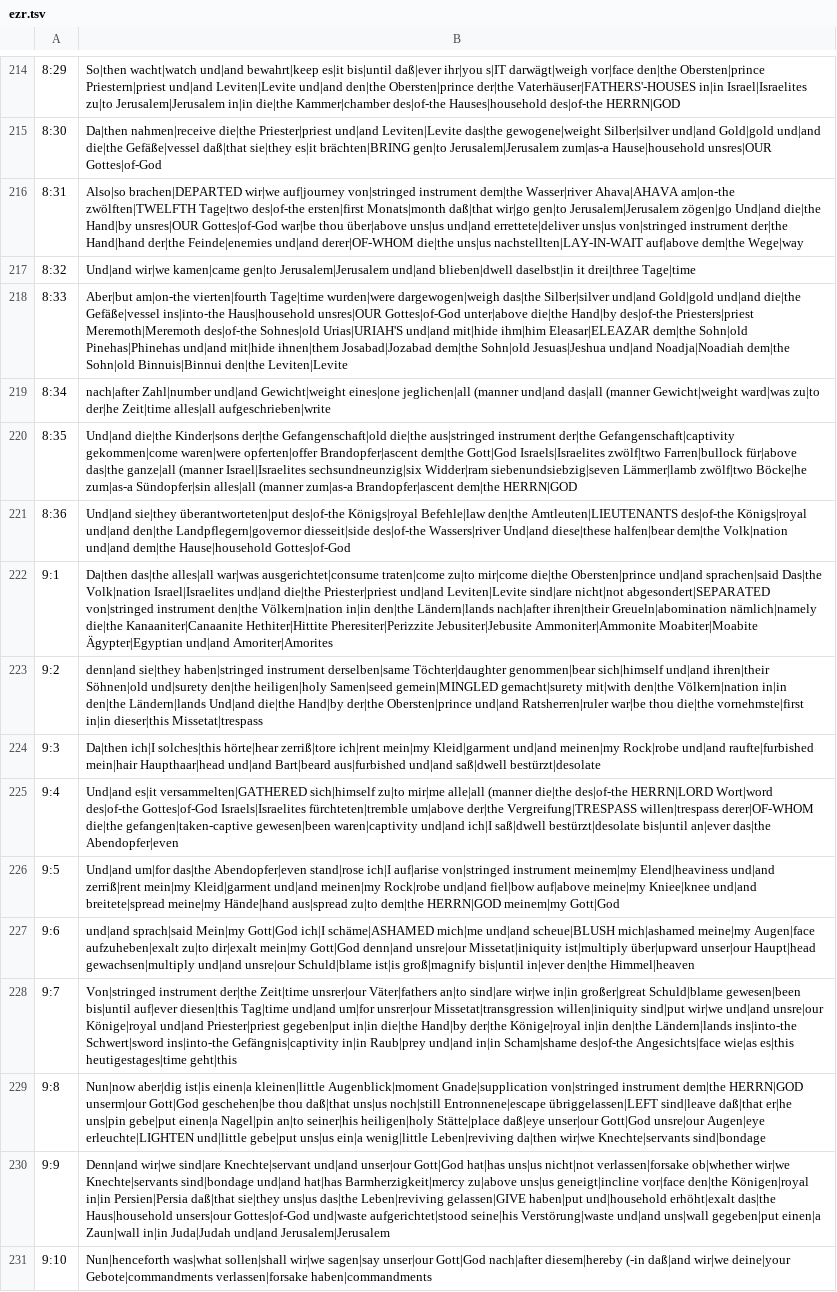
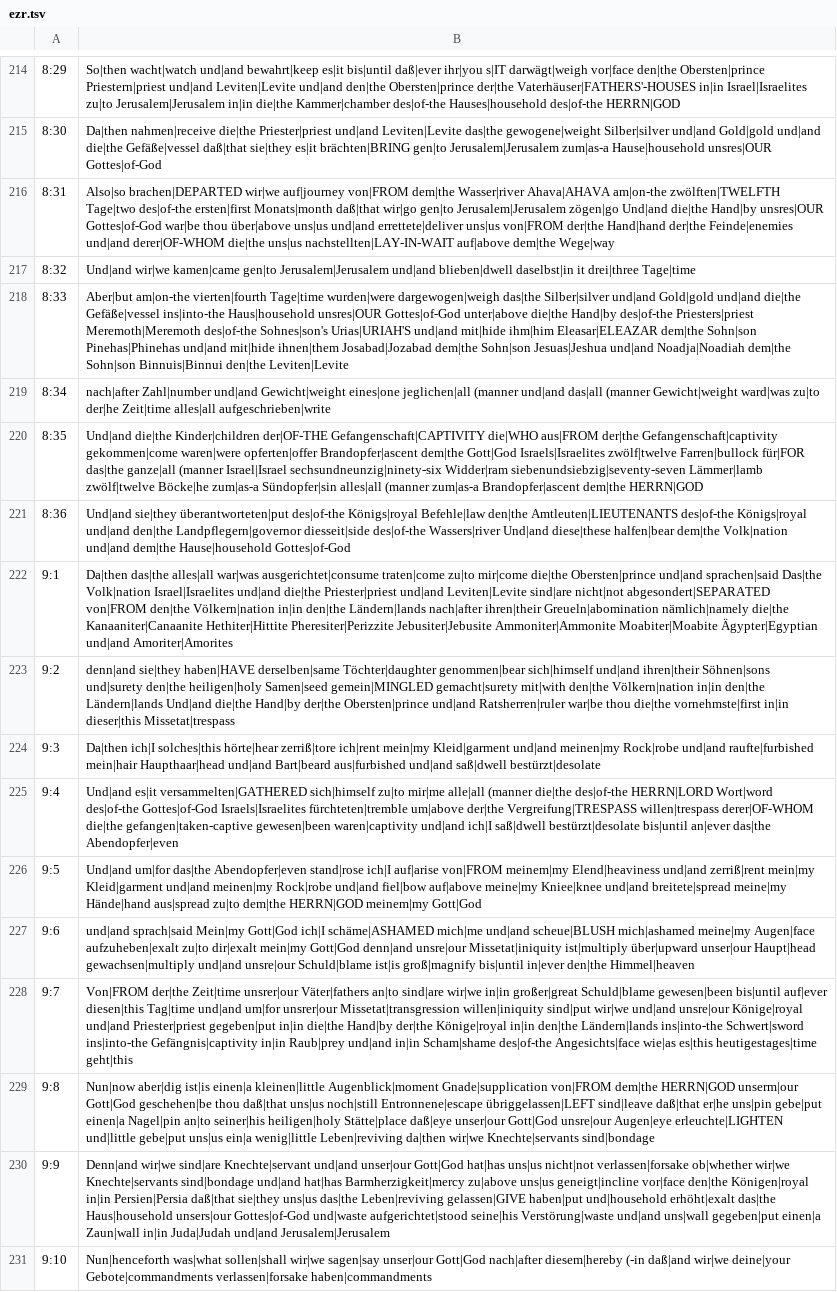
Before and after one commit to andrew-brook-rad/lexibridge, a TSV file: tools/interlinear/output/ezr.tsv, drawn as a sheet; only a part is shown, gaps mark what is left out; the diff covers the shown part only; the diff names each change by its address in the sheet, - before the commit and + after, or states it on an @@ line.

```diff
--- a/tools/interlinear/output/ezr.tsv
+++ b/tools/interlinear/output/ezr.tsv
-B216: …wir|we auf|journey von|stringed instrument dem|the Wasser|river Ahava|AHAVA am|on-the zwölften|TWELFTH Tage|two des|of-the ersten|first Monats|month daß|that wir|go gen|to Jerusalem|Jerusalem zögen|go Und|and die|the Hand|by unsres|OUR Gottes|of-God war|be thou über|above uns|us und|and errettete|deliver uns|us von|stringed instrument der|the Hand|hand…
+B216: …wir|we auf|journey von|FROM dem|the Wasser|river Ahava|AHAVA am|on-the zwölften|TWELFTH Tage|two des|of-the ersten|first Monats|month daß|that wir|go gen|to Jerusalem|Jerusalem zögen|go Und|and die|the Hand|by unsres|OUR Gottes|of-God war|be thou über|above uns|us und|and errettete|deliver uns|us von|FROM der|the Hand|hand…
-B218: …Meremoth|Meremoth des|of-the Sohnes|old Urias|URIAH'S und|and mit|hide ihm|him Eleasar|ELEAZAR dem|the Sohn|old Pinehas|Phinehas und|and mit|hide ihnen|them Josabad|Jozabad dem|the Sohn|old Jesuas|Jeshua und|and Noadja|Noadiah dem|the Sohn|old Binnuis|Binnui den|the…
+B218: …Meremoth|Meremoth des|of-the Sohnes|son's Urias|URIAH'S und|and mit|hide ihm|him Eleasar|ELEAZAR dem|the Sohn|son Pinehas|Phinehas und|and mit|hide ihnen|them Josabad|Jozabad dem|the Sohn|son Jesuas|Jeshua und|and Noadja|Noadiah dem|the Sohn|son Binnuis|Binnui den|the…
-B220: Und|and die|the Kinder|sons der|the Gefangenschaft|old die|the aus|stringed instrument der|the Gefangenschaft|captivity gekommen|come waren|were opferten|offer Brandopfer|ascent dem|the Gott|God Israels|Israelites zwölf|two Farren|bullock für|above das|the ganze|all (manner Israel|Israelites sechsundneunzig|six Widder|ram siebenundsiebzig|seven Lämmer|lamb zwölf|two Böcke|he zum|as-a…
+B220: Und|and die|the Kinder|children der|OF-THE Gefangenschaft|CAPTIVITY die|WHO aus|FROM der|the Gefangenschaft|captivity gekommen|come waren|were opferten|offer Brandopfer|ascent dem|the Gott|God Israels|Israelites zwölf|twelve Farren|bullock für|FOR das|the ganze|all (manner Israel|Israel sechsundneunzig|ninety-six Widder|ram siebenundsiebzig|seventy-seven Lämmer|lamb zwölf|twelve Böcke|he zum|as-a…
-B222: …nicht|not abgesondert|SEPARATED von|stringed instrument den|the Völkern|nation…
+B222: …nicht|not abgesondert|SEPARATED von|FROM den|the Völkern|nation…
-B223: denn|and sie|they haben|stringed instrument derselben|same Töchter|daughter genommen|bear sich|himself und|and ihren|their Söhnen|old und|surety den|the…
+B223: denn|and sie|they haben|HAVE derselben|same Töchter|daughter genommen|bear sich|himself und|and ihren|their Söhnen|sons und|surety den|the…
-B226: …ich|I auf|arise von|stringed instrument meinem|my Elend|heaviness…
+B226: …ich|I auf|arise von|FROM meinem|my Elend|heaviness…
-B228: Von|stringed instrument der|the Zeit|time…
+B228: Von|FROM der|the Zeit|time…
-B229: …Augenblick|moment Gnade|supplication von|stringed instrument dem|the HERRN|GOD…
+B229: …Augenblick|moment Gnade|supplication von|FROM dem|the HERRN|GOD…
```
Also changed, not shown: 139 edited cells elsewhere in this file, 1 other file.
